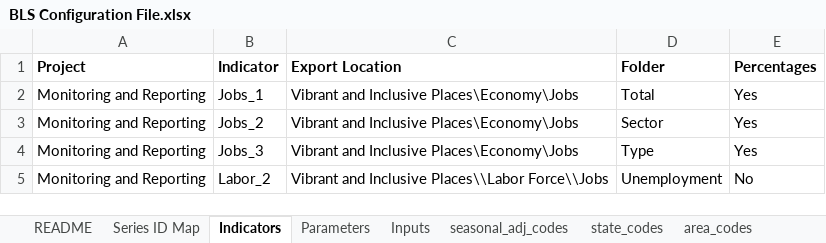
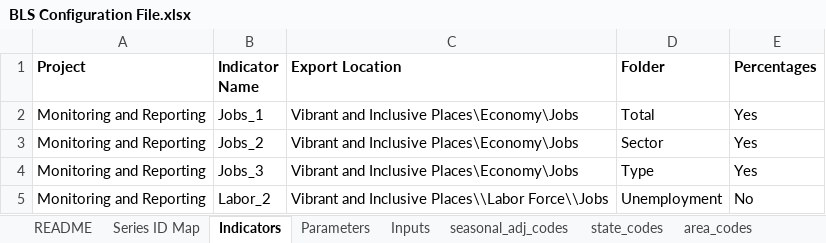
Before and after one commit to SACOG/Regional-Monitoring, an Excel workbook: Indicator_Gen/Python Code/BLS/config/BLS Configuration File.xlsx, sheet Indicators, drawn as a sheet; values as stored, in another font and other column widths than the file's, no borders; the diff names each change by its address in the sheet, - before the commit and + after, or states it on an @@ line.

Commit message:
Major updates to BLS data querying, Congestion indicators, and SACOG housing indicators

```diff
--- a/Indicator_Gen/Python Code/BLS/config/BLS Configuration File.xlsx (sheet Indicators)
+++ b/Indicator_Gen/Python Code/BLS/config/BLS Configuration File.xlsx (sheet Indicators)
-B1: Indicator
+B1: Indicator Name
```
Also changed, not shown: sheet area_codes, sheet industry_codes, sheet measure_codes, sheet datatype_codes, sheet Parameters, sheet seasonal_adj_codes, 1 more sheet, hidden cells, 40 other files.
